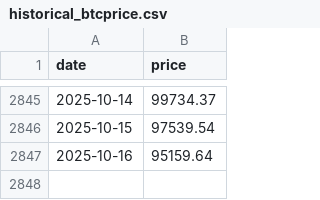
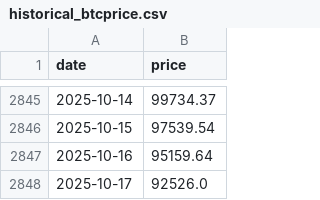
Before and after one commit to pascalranaora/simulateur-bitcoin, a CSV file: historical_btcprice.csv, drawn as a sheet; only a part is shown, gaps mark what is left out; the diff names each change by its address in the sheet, - before the commit and + after, or states it on an @@ line.

```diff
--- a/historical_btcprice.csv
+++ b/historical_btcprice.csv
+row 2848: 2025-10-17 | 92526.0
```
Also changed, not shown: sample_power.csv, 4 other files.
